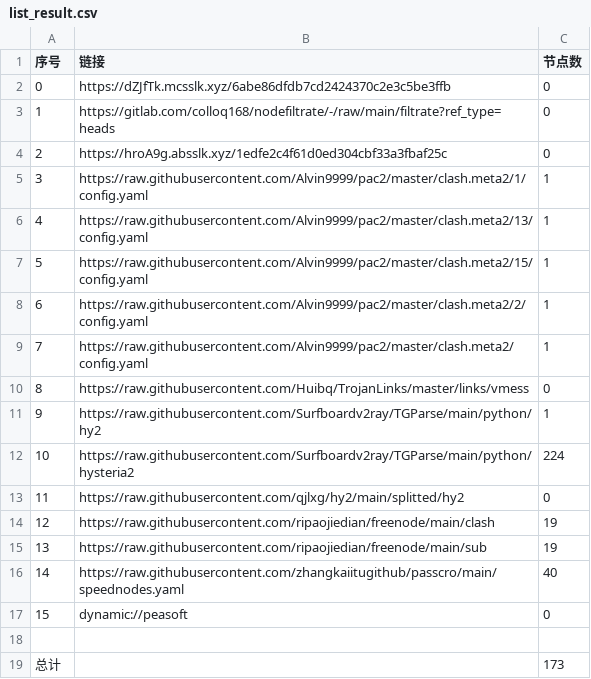
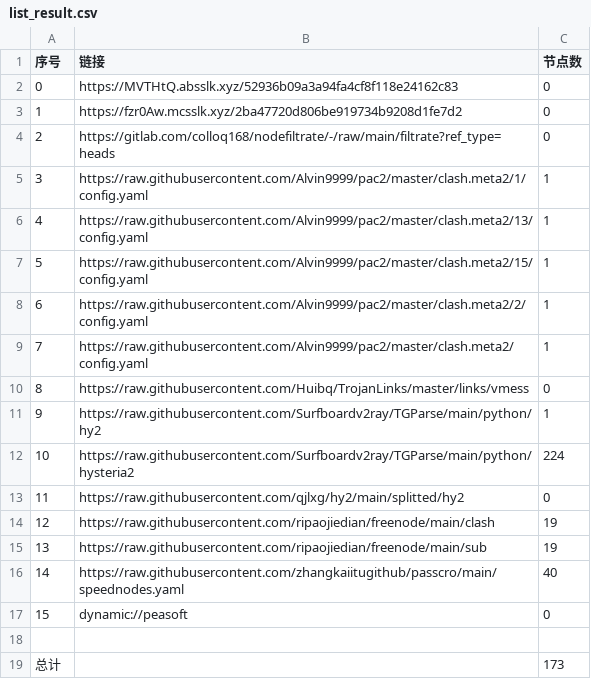
Before and after one commit to lihong19801/zidongzhuaqu4, a CSV file: list_result.csv, drawn as a sheet.

```diff
--- a/list_result.csv
+++ b/list_result.csv
@@ -1,5 +1,5 @@
 序号,链接,节点数
-0,https://dZJfTk.mcsslk.xyz/6abe86dfdb7cd2424370c2e3c5be3ffb,0
-1,https://gitlab.com/colloq168/nodefiltrate/-/raw/main/filtrate?ref_type=heads,0
-2,https://hroA9g.absslk.xyz/1edfe2c4f61d0ed304cbf33a3fbaf25c,0
+0,https://MVTHtQ.absslk.xyz/52936b09a3a94fa4cf8f118e24162c83,0
+1,https://fzr0Aw.mcsslk.xyz/2ba47720d806be919734b9208d1fe7d2,0
+2,https://gitlab.com/colloq168/nodefiltrate/-/raw/main/filtrate?ref_type=heads,0
 3,https://raw.githubusercontent.com/Alvin9999/pac2/master/clash.meta2/1/config.yaml,1
```
Also changed, not shown: 3 other files.
